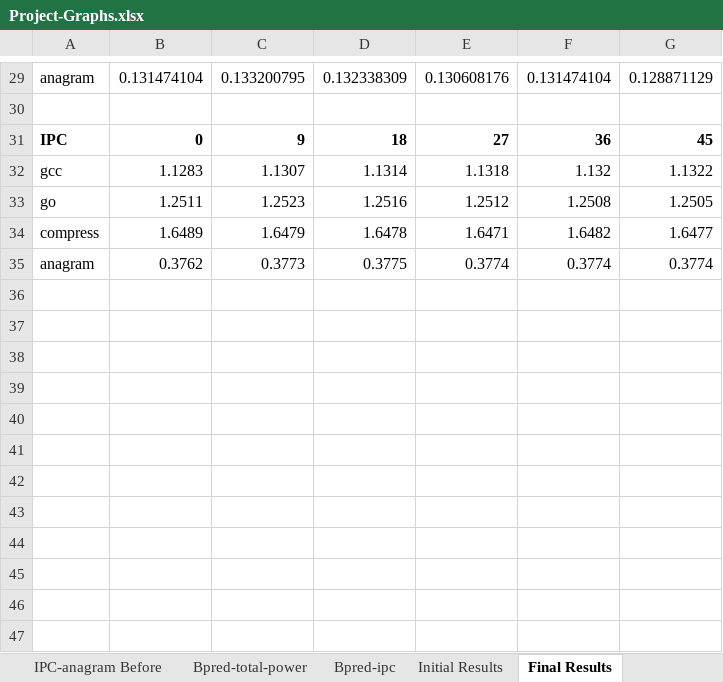
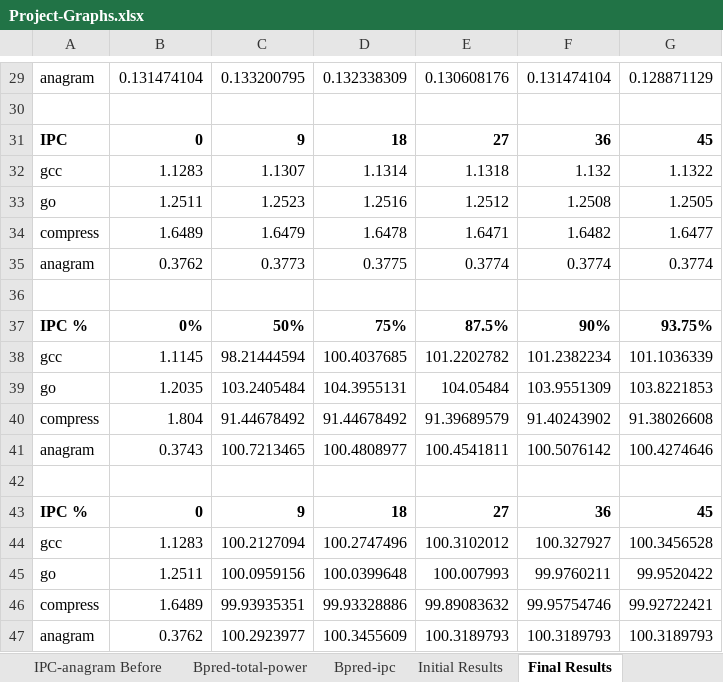
Before and after one commit to leeviana/speculative-execution, an Excel workbook: graphs/Project-Graphs.xlsx, sheet Final Results, drawn as a sheet; only a part is shown, gaps mark what is left out; values as stored, in another font and other column widths than the file's, no borders; the diff names each change by its address in the sheet, - before the commit and + after, or states it on an @@ line.

Commit message:
Updated IPC and init graphs

```diff
--- a/graphs/Project-Graphs.xlsx (sheet Final Results)
+++ b/graphs/Project-Graphs.xlsx (sheet Final Results)
+row 36: (empty)
+row 37: IPC % | 0% | 50% | 75% | 87.5% | 90% | 93.75%
+row 38: gcc | 1.1145 | 98.21444594 | 100.4037685 | 101.2202782 | 101.2382234 | 101.1036339
+row 39: go | 1.2035 | 103.2405484 | 104.3955131 | 104.05484 | 103.9551309 | 103.8221853
+row 40: compress | 1.804 | 91.44678492 | 91.44678492 | 91.39689579 | 91.40243902 | 91.38026608
+row 41: anagram | 0.3743 | 100.7213465 | 100.4808977 | 100.4541811 | 100.5076142 | 100.4274646
+row 42: (empty)
+row 43: IPC % | 0 | 9 | 18 | 27 | 36 | 45
+row 44: gcc | 1.1283 | 100.2127094 | 100.2747496 | 100.3102012 | 100.327927 | 100.3456528
+row 45: go | 1.2511 | 100.0959156 | 100.0399648 | 100.007993 | 99.9760211 | 99.9520422
+row 46: compress | 1.6489 | 99.93935351 | 99.93328886 | 99.89083632 | 99.95754746 | 99.92722421
+row 47: anagram | 0.3762 | 100.2923977 | 100.3455609 | 100.3189793 | 100.3189793 | 100.3189793
```
Also changed, not shown: charts or pictures, 8 other files.
